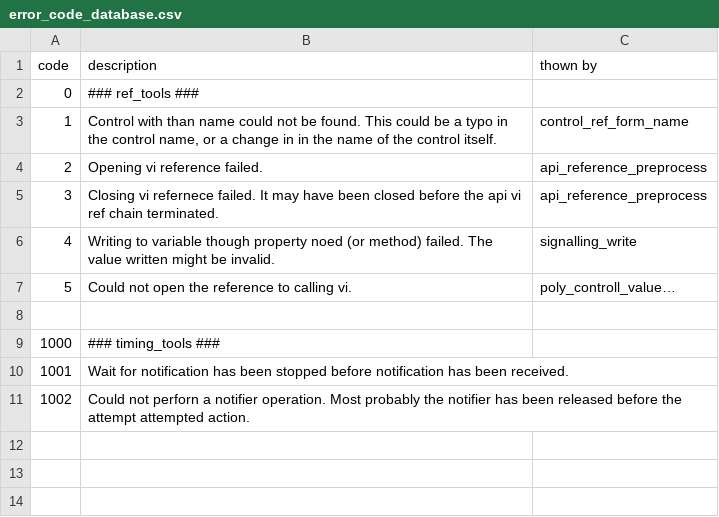
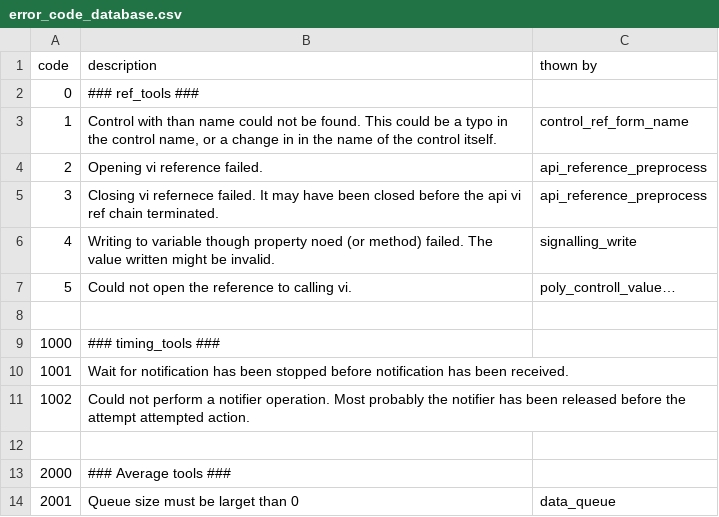
Before and after one commit to MarcinKonowalczyk/LabVIEW_average_tools, a CSV file: error_tools/cores/error_code_database.csv, drawn as a sheet.

```diff
--- a/error_tools/cores/error_code_database.csv
+++ b/error_tools/cores/error_code_database.csv
@@ -10,2 +10,5 @@ code,description,thown by
 1001,Wait for notification has been stopped before notification has been received.,
-1002,Could not perforn a notifier operation. Most probably the notifier has been released before the attempt attempted action.,
+1002,Could not perform a notifier operation. Most probably the notifier has been released before the attempt attempted action.,
+,,
+2000,### Average tools ###,
+2001,Queue size must be larget than 0,data_queue
```
Also changed, not shown: 39 other files.
